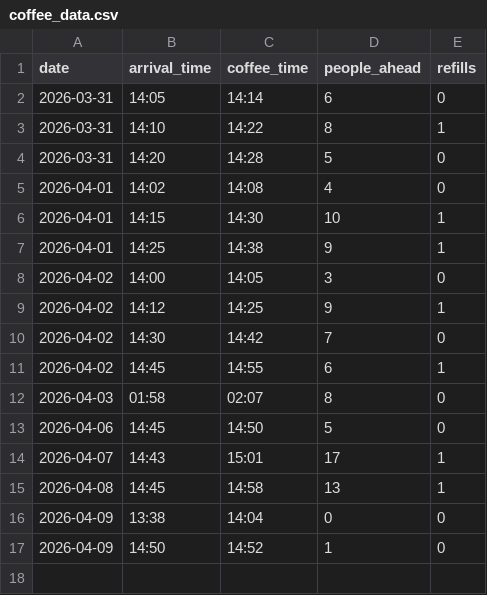
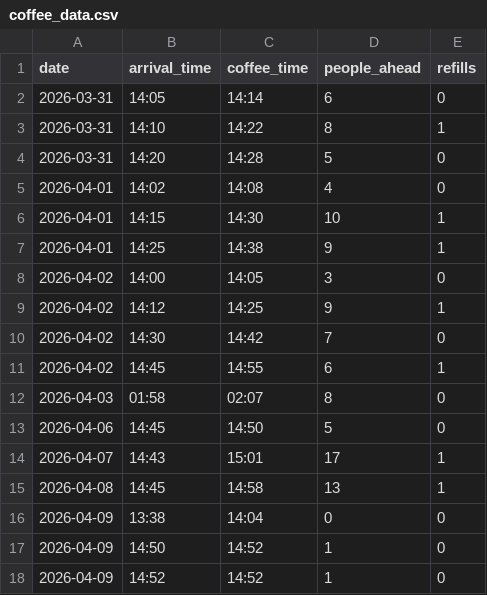
Before and after one commit to vviggyy/coffeehour, a CSV file: coffee_data.csv, drawn as a sheet; the diff names each change by its address in the sheet, - before the commit and + after, or states it on an @@ line.

Commit message:
Log visit 2026-04-09 14:52 (1 people)

```diff
--- a/coffee_data.csv
+++ b/coffee_data.csv
+row 18: 2026-04-09 | 14:52 | 14:52 | 1 | 0
```
